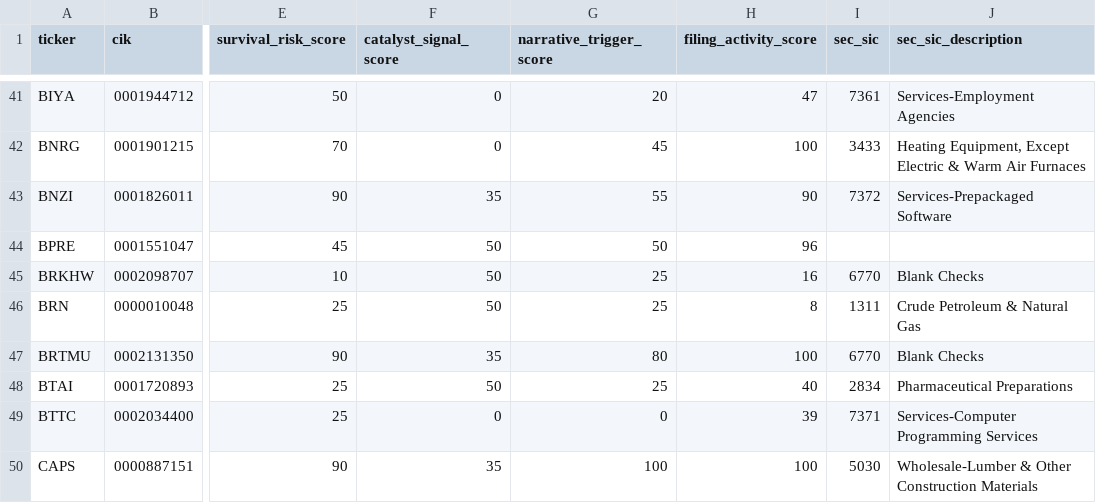
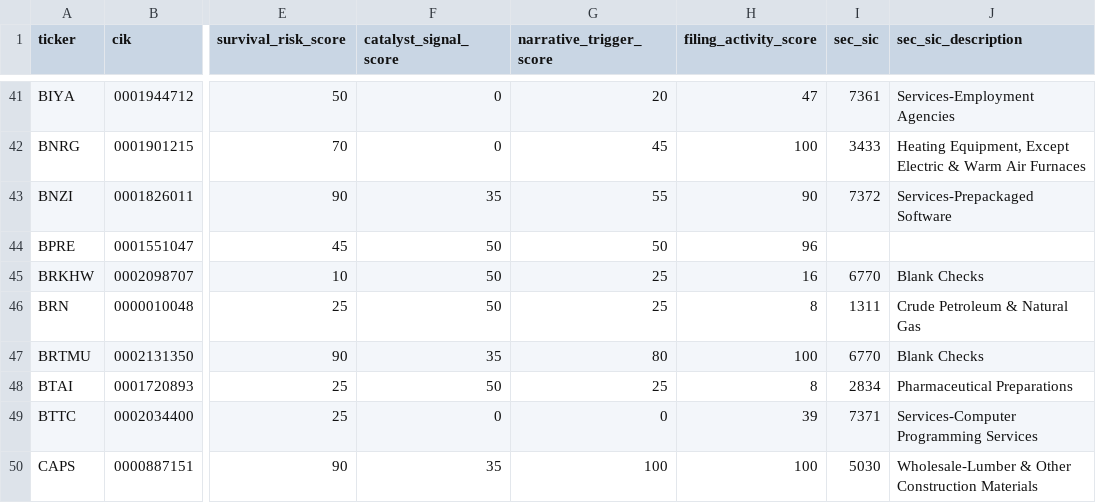
Before and after one commit to Kastnermj/mysterymachine, a CSV file: data/processed/sec_filing_signals.csv, drawn as a sheet; only a part is shown, gaps mark what is left out; the diff covers the shown part only; the diff names each change by its address in the sheet, - before the commit and + after, or states it on an @@ line.

```diff
--- a/data/processed/sec_filing_signals.csv
+++ b/data/processed/sec_filing_signals.csv
-H48 (filing_activity_score): 40
+H48 (filing_activity_score): 8
```
Also changed, not shown: 1 removed row and 66 edited cells elsewhere in this file, data/processed/fundamentals_stub.csv, data/processed/price_history_features.csv, 9 other files.
